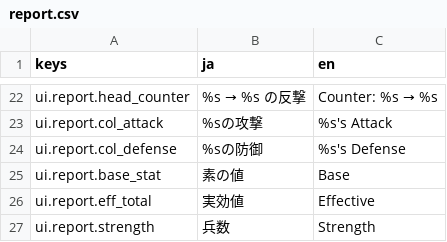
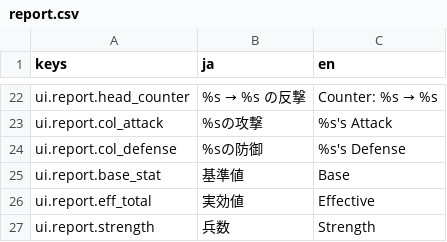
Before and after one commit to sway11466/senaris, a CSV file: godot/data/i18n/report.csv, drawn as a sheet; only a part is shown, gaps mark what is left out.

```diff
--- a/godot/data/i18n/report.csv
+++ b/godot/data/i18n/report.csv
@@ -24,3 +24,3 @@ ui.report.col_attack,%sの攻撃,%s's Attack
 ui.report.col_defense,%sの防御,%s's Defense
-ui.report.base_stat,素の値,Base
+ui.report.base_stat,基準値,Base
 ui.report.eff_total,実効値,Effective
```
Also changed, not shown: 3 other files.
